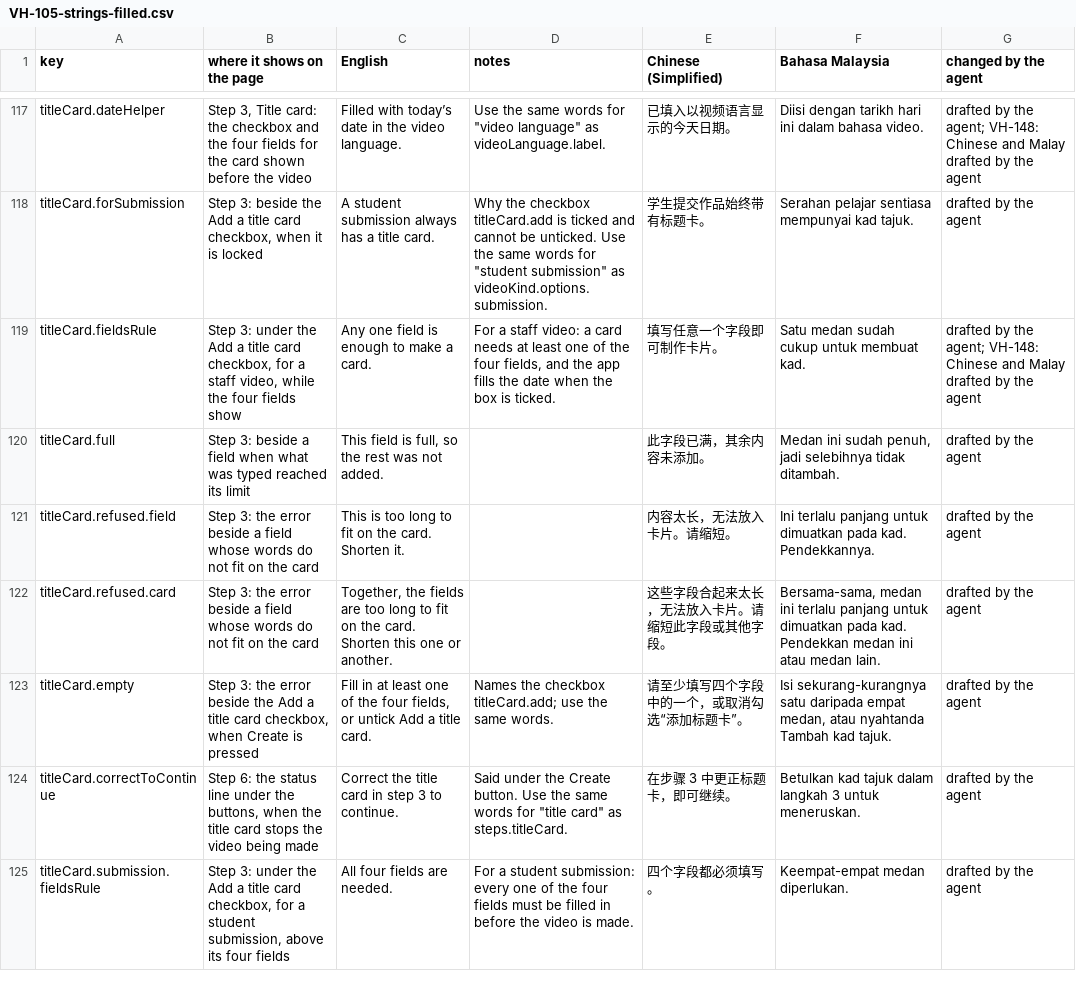
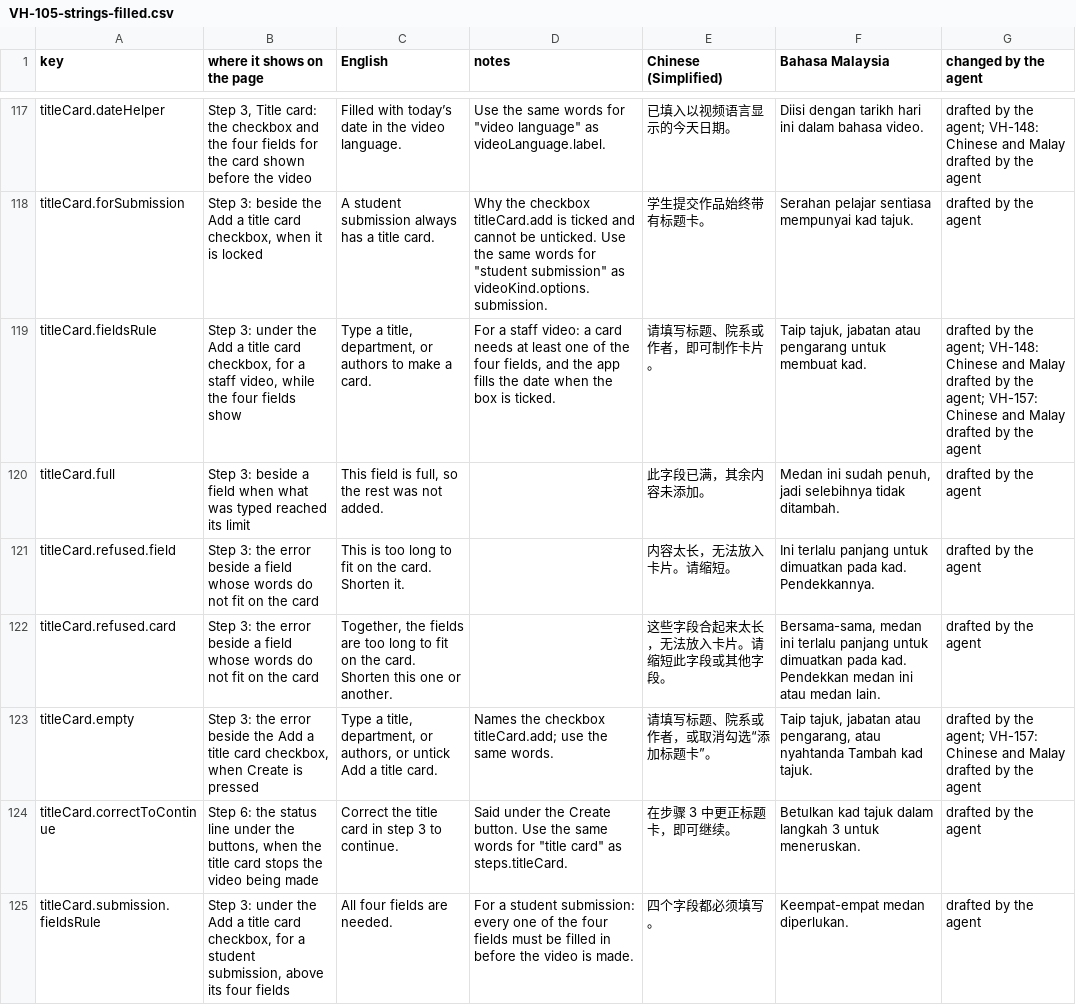
Before and after one commit to djDAOjones/UoN-Video-Helper, a CSV file: reviews/2026-10-18/VH-105-strings-filled.csv, drawn as a sheet; only a part is shown, gaps mark what is left out.

```diff
--- a/reviews/2026-10-18/VH-105-strings-filled.csv
+++ b/reviews/2026-10-18/VH-105-strings-filled.csv
@@ -118,3 +118,3 @@ titleCard.dateHelper,"Step 3, Title card: the checkbox and the four fields for t
 titleCard.forSubmission,"Step 3: beside the Add a title card checkbox, when it is locked",A student submission always has a title card.,"Why the checkbox titleCard.add is ticked and cannot be unticked. Use the same words for ""student submission"" as videoKind.options.submission.",学生提交作品始终带有标题卡。,Serahan pelajar sentiasa mempunyai kad tajuk.,drafted by the agent
-titleCard.fieldsRule,"Step 3: under the Add a title card checkbox, for a staff video, while the four fields show",Any one field is enough to make a card.,"For a staff video: a card needs at least one of the four fields, and the app fills the date when the box is ticked.",填写任意一个字段即可制作卡片。,Satu medan sudah cukup untuk membuat kad.,drafted by the agent; VH-148: Chinese and Malay drafted by the agent
+titleCard.fieldsRule,"Step 3: under the Add a title card checkbox, for a staff video, while the four fields show","Type a title, department, or authors to make a card.","For a staff video: a card needs at least one of the four fields, and the app fills the date when the box is ticked.",请填写标题、院系或作者，即可制作卡片。,"Taip tajuk, jabatan atau pengarang untuk membuat kad.",drafted by the agent; VH-148: Chinese and Malay drafted by the agent; VH-157: Chinese and Malay drafted by the agent
 titleCard.full,Step 3: beside a field when what was typed reached its limit,"This field is full, so the rest was not added.",,此字段已满，其余内容未添加。,"Medan ini sudah penuh, jadi selebihnya tidak ditambah.",drafted by the agent
@@ -122,3 +122,3 @@ titleCard.refused.field,Step 3: the error beside a field whose words do not fit
 titleCard.refused.card,Step 3: the error beside a field whose words do not fit on the card,"Together, the fields are too long to fit on the card. Shorten this one or another.",,这些字段合起来太长，无法放入卡片。请缩短此字段或其他字段。,"Bersama-sama, medan ini terlalu panjang untuk dimuatkan pada kad. Pendekkan medan ini atau medan lain.",drafted by the agent
-titleCard.empty,"Step 3: the error beside the Add a title card checkbox, when Create is pressed","Fill in at least one of the four fields, or untick Add a title card.",Names the checkbox titleCard.add; use the same words.,请至少填写四个字段中的一个，或取消勾选“添加标题卡”。,"Isi sekurang-kurangnya satu daripada empat medan, atau nyahtanda Tambah kad tajuk.",drafted by the agent
+titleCard.empty,"Step 3: the error beside the Add a title card checkbox, when Create is pressed","Type a title, department, or authors, or untick Add a title card.",Names the checkbox titleCard.add; use the same words.,请填写标题、院系或作者，或取消勾选“添加标题卡”。,"Taip tajuk, jabatan atau pengarang, atau nyahtanda Tambah kad tajuk.",drafted by the agent; VH-157: Chinese and Malay drafted by the agent
 titleCard.correctToContinue,"Step 6: the status line under the buttons, when the title card stops the video being made",Correct the title card in step 3 to continue.,"Said under the Create button. Use the same words for ""title card"" as steps.titleCard.",在步骤 3 中更正标题卡，即可继续。,Betulkan kad tajuk dalam langkah 3 untuk meneruskan.,drafted by the agent
```
Also changed, not shown: 14 other files.
